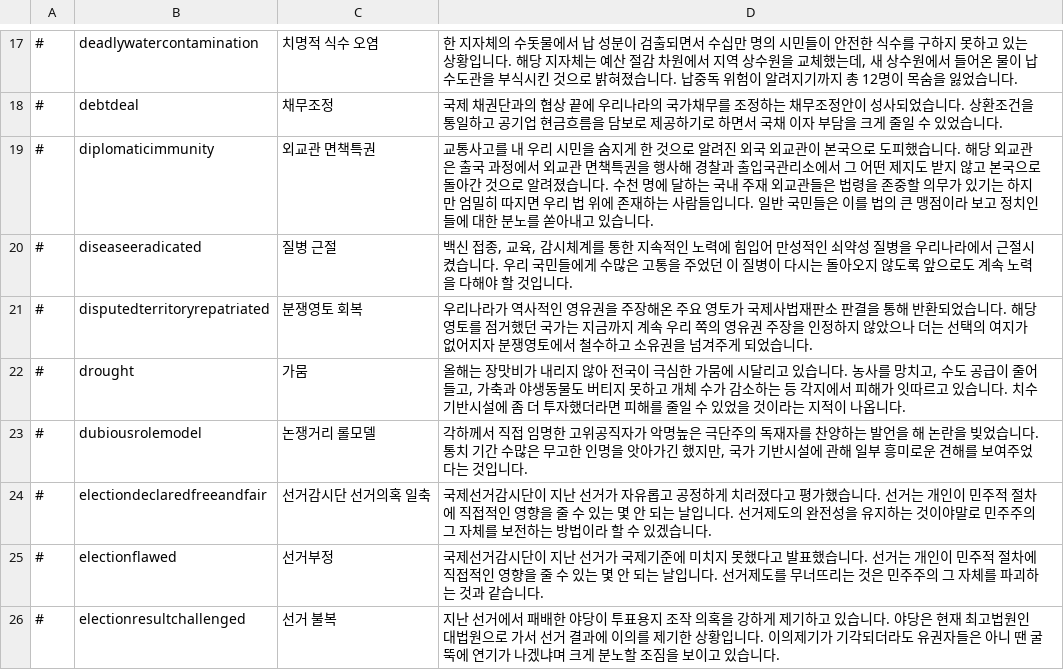
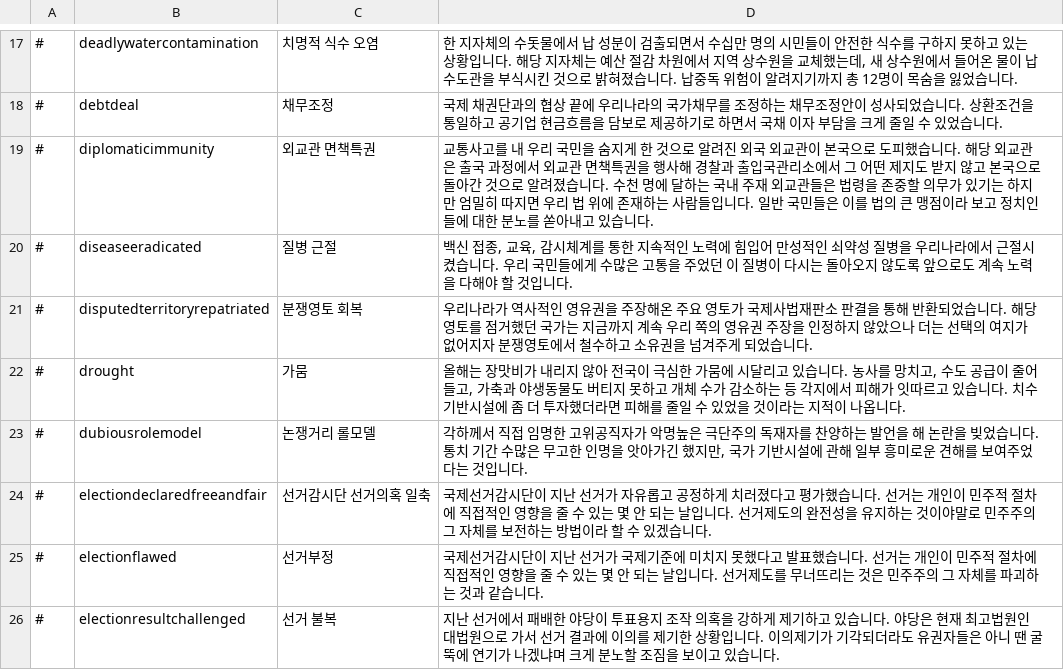
Before and after one commit to whiteforce4/Democracy4KoreanTranslation, a CSV file: Korean/events.csv, drawn as a sheet; only a part is shown, gaps mark what is left out.

Commit message:
Update events.csv

```diff
--- a/Korean/events.csv
+++ b/Korean/events.csv
@@ -18,3 +18,3 @@
 #,debtdeal,채무조정,"국제 채권단과의 협상 끝에 우리나라의 국가채무를 조정하는 채무조정안이 성사되었습니다. 상환조건을 통일하고 공기업 현금흐름을 담보로 제공하기로 하면서 국채 이자 부담을 크게 줄일 수 있었습니다."
-#,diplomaticimmunity,외교관 면책특권,"교통사고를 내 우리 시민을 숨지게 한 것으로 알려진 외국 외교관이 본국으로 도피했습니다. 해당 외교관은 출국 과정에서 외교관 면책특권을 행사해 경찰과 출입국관리소에서 그 어떤 제지도 받지 않고 본국으로 돌아간 것으로 알려졌습니다. 수천 명에 달하는 국내 주재 외교관들은 법령을 존중할 의무가 있기는 하지만 엄밀히 따지면 우리 법 위에 존재하는 사람들입니다. 일반 국민들은 이를 법의 큰 맹점이라 보고 정치인들에 대한 분노를 쏟아내고 있습니다."
+#,diplomaticimmunity,외교관 면책특권,"교통사고를 내 우리 국민을 숨지게 한 것으로 알려진 외국 외교관이 본국으로 도피했습니다. 해당 외교관은 출국 과정에서 외교관 면책특권을 행사해 경찰과 출입국관리소에서 그 어떤 제지도 받지 않고 본국으로 돌아간 것으로 알려졌습니다. 수천 명에 달하는 국내 주재 외교관들은 법령을 존중할 의무가 있기는 하지만 엄밀히 따지면 우리 법 위에 존재하는 사람들입니다. 일반 국민들은 이를 법의 큰 맹점이라 보고 정치인들에 대한 분노를 쏟아내고 있습니다."
 #,diseaseeradicated,질병 근절,"백신 접종, 교육, 감시체계를 통한 지속적인 노력에 힘입어 만성적인 쇠약성 질병을 우리나라에서 근절시켰습니다. 우리 국민들에게 수많은 고통을 주었던 이 질병이 다시는 돌아오지 않도록 앞으로도 계속 노력을 다해야 할 것입니다."
```
